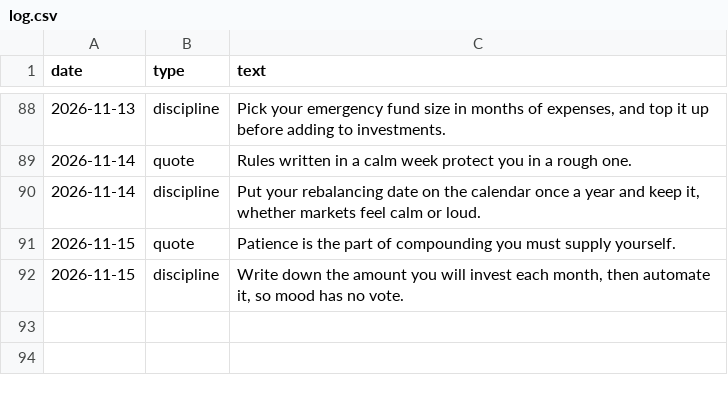
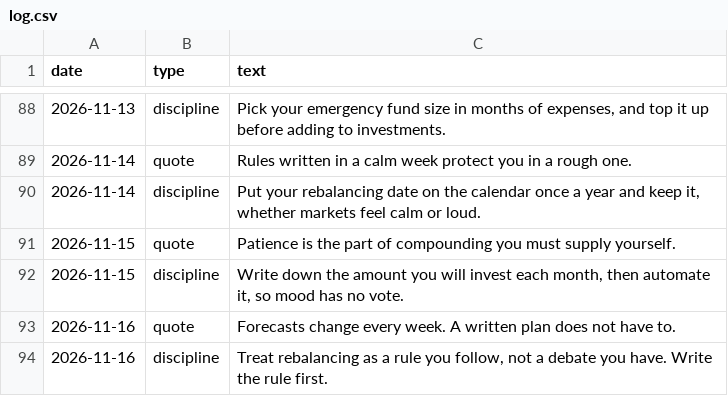
Before and after one commit to darshildshah211/dds-posters, a CSV file: stories/log.csv, drawn as a sheet; only a part is shown, gaps mark what is left out; the diff names each change by its address in the sheet, - before the commit and + after, or states it on an @@ line.

```diff
--- a/stories/log.csv
+++ b/stories/log.csv
+row 93: 2026-11-16 | quote | Forecasts change every week. A written plan does not have to.
+row 94: 2026-11-16 | discipline | Treat rebalancing as a rule you follow, not a debate you have. Write the rule first.
```
Also changed, not shown: 6 other files.
